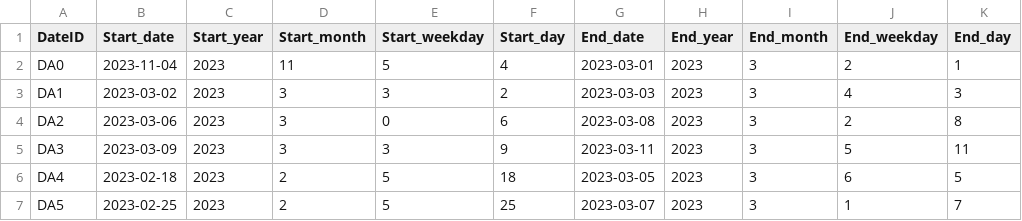
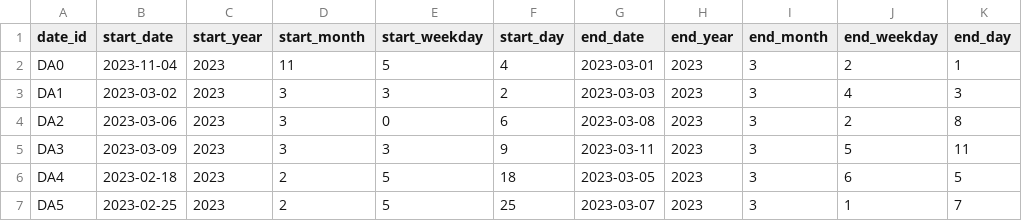
Before and after one commit to Tsegalion/Pulling-and-Analyzing-ICO-data-Part2, a CSV file: data/Date(DimT).csv, drawn as a sheet; only a part is shown.

```diff
--- a/data/Date(DimT).csv
+++ b/data/Date(DimT).csv
@@ -1,2 +1,2 @@
-DateID,Start_date,Start_year,Start_month,Start_weekday,Start_day,End_date,End_year,End_month,End_weekday,End_day
+date_id,start_date,start_year,start_month,start_weekday,start_day,end_date,end_year,end_month,end_weekday,end_day
 DA0,2023-11-04,2023,11,5,4,2023-03-01,2023,3,2,1
```
Also changed, not shown: data/Category(DimT).csv, data/ICOs(Fact Table).csv, 9 other files.
